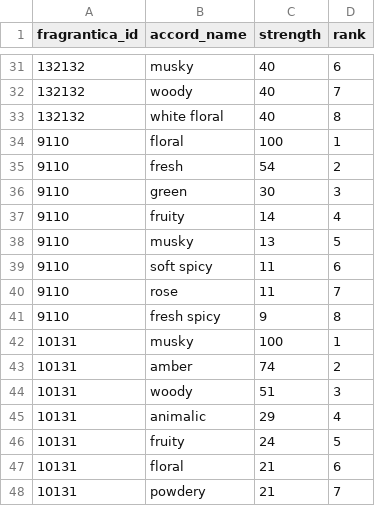
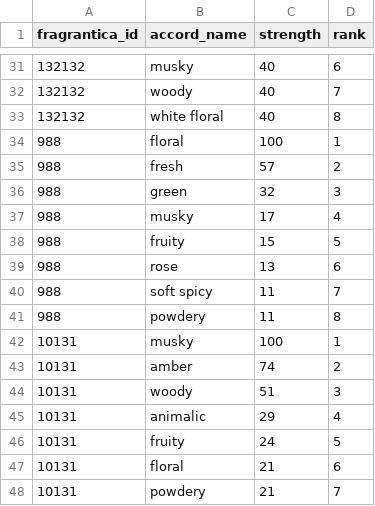
Before and after one commit to nias0ng/S15P21E203, a CSV file: backend/db/seed/perfume_map_accords.csv, drawn as a sheet; only a part is shown, gaps mark what is left out.

```diff
--- a/backend/db/seed/perfume_map_accords.csv
+++ b/backend/db/seed/perfume_map_accords.csv
@@ -33,10 +33,10 @@
 132132,white floral,40,8
-9110,floral,100,1
-9110,fresh,54,2
-9110,green,30,3
-9110,fruity,14,4
-9110,musky,13,5
-9110,soft spicy,11,6
-9110,rose,11,7
-9110,fresh spicy,9,8
+988,floral,100,1
+988,fresh,57,2
+988,green,32,3
+988,musky,17,4
+988,fruity,15,5
+988,rose,13,6
+988,soft spicy,11,7
+988,powdery,11,8
 10131,musky,100,1
```
Also changed, not shown: backend/db/seed/perfume_map_neighbors.csv, backend/db/seed/perfume_map_points.csv, 20 other files.
